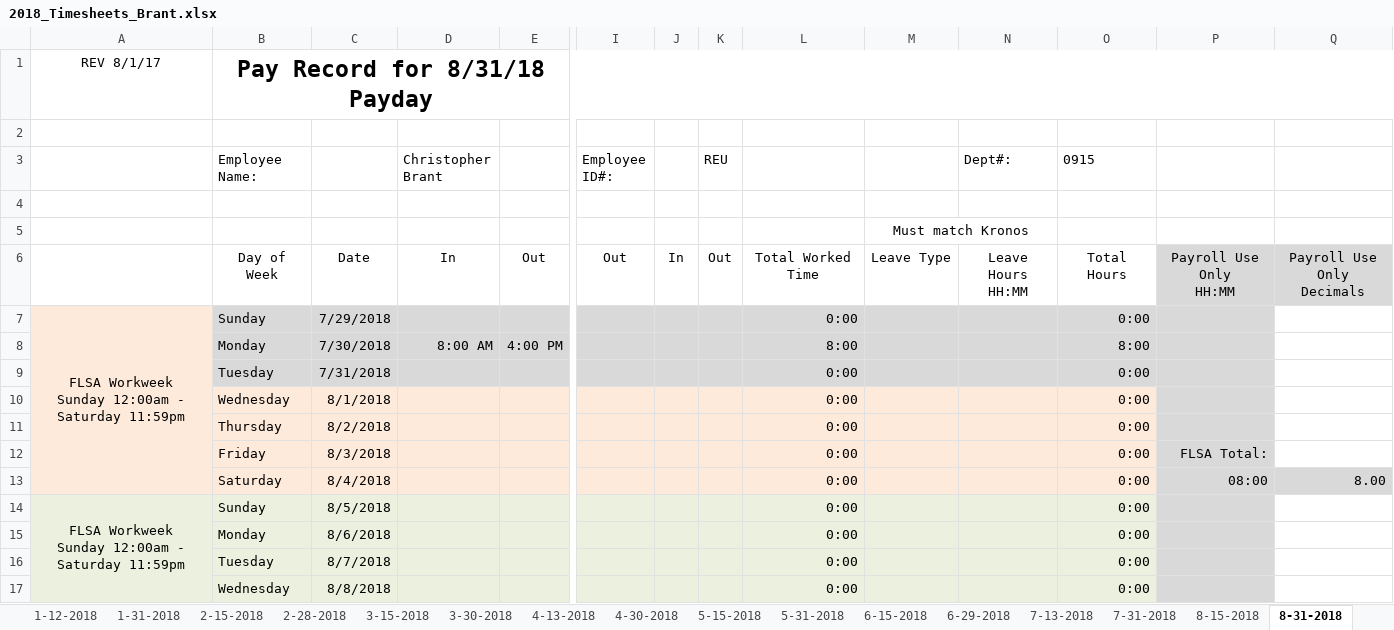
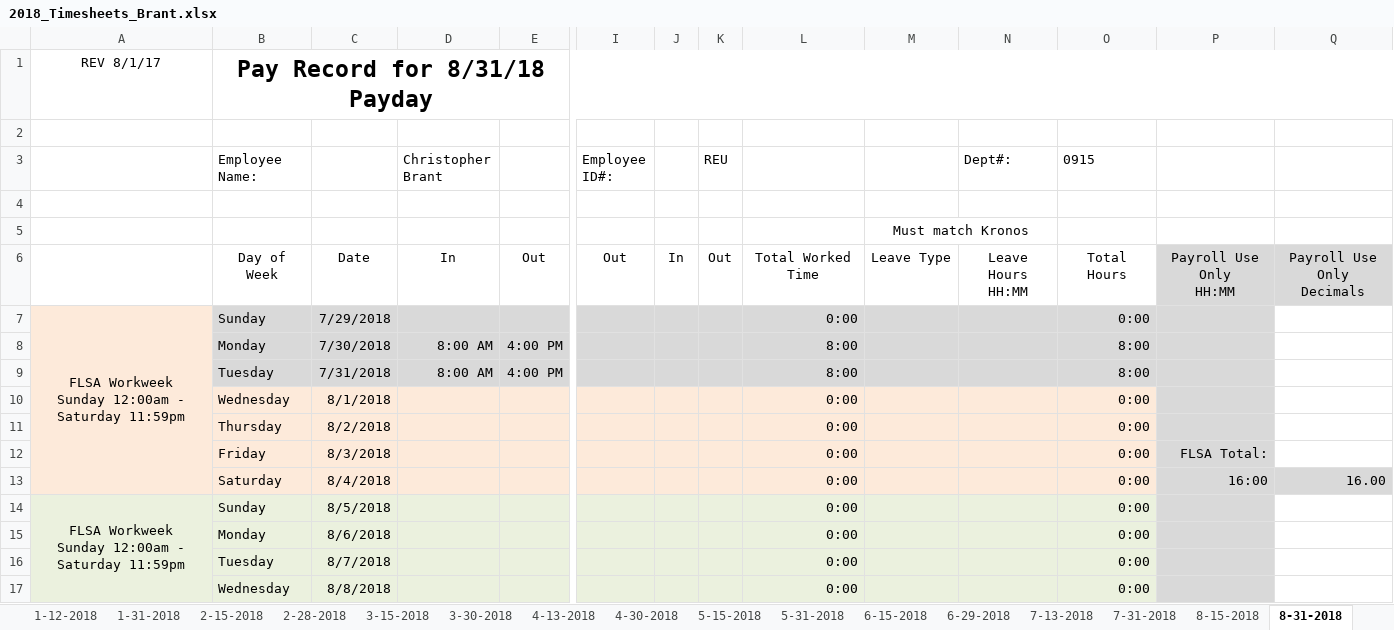
Before and after one commit to irshadmuaz/GPSProject, an Excel workbook: Brant_Timesheets/2018_Timesheets_Brant.xlsx, sheet 8-31-2018, drawn as a sheet; only a part is shown, gaps mark what is left out; values as stored, in another font and other column widths than the file's, no borders; charts and pictures and conditional formats not drawn; removed rows and columns are numbered as before the commit, all else as after; rows hold the shown columns only; the diff names each change by its address in the sheet, - before the commit and + after, or states it on an @@ line.

```diff
--- a/Brant_Timesheets/2018_Timesheets_Brant.xlsx (sheet 8-31-2018)
+++ b/Brant_Timesheets/2018_Timesheets_Brant.xlsx (sheet 8-31-2018)
-row 9:  | Tuesday | 7/31/2018 |  |  |  |  |  | 0:00 |  |  | 0:00
+row 9:  | Tuesday | 7/31/2018 | 8:00 AM | 4:00 PM |  |  |  | 8:00 |  |  | 8:00
-P13: 08:00
+P13: 16:00
-Q13: 8.00
+Q13: 16.00
```
Also changed, not shown: sheet 8-15-2018, 3 other files.
